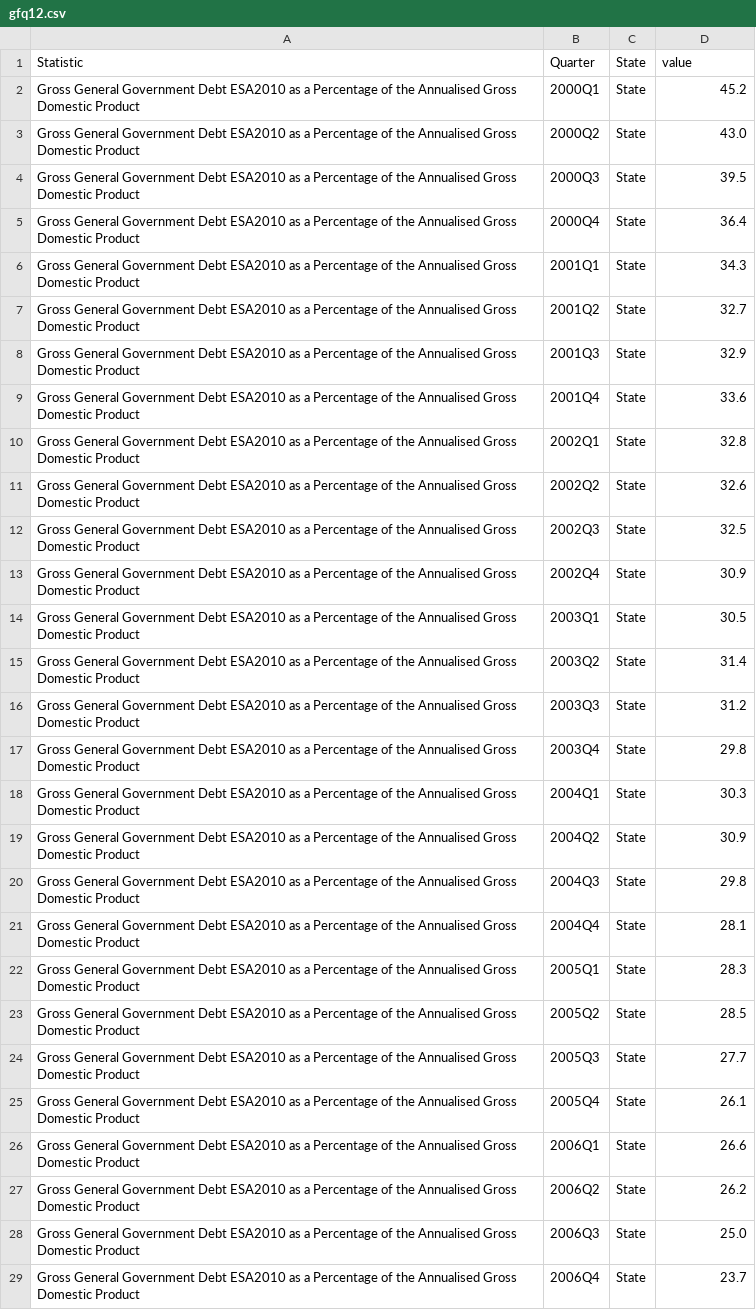
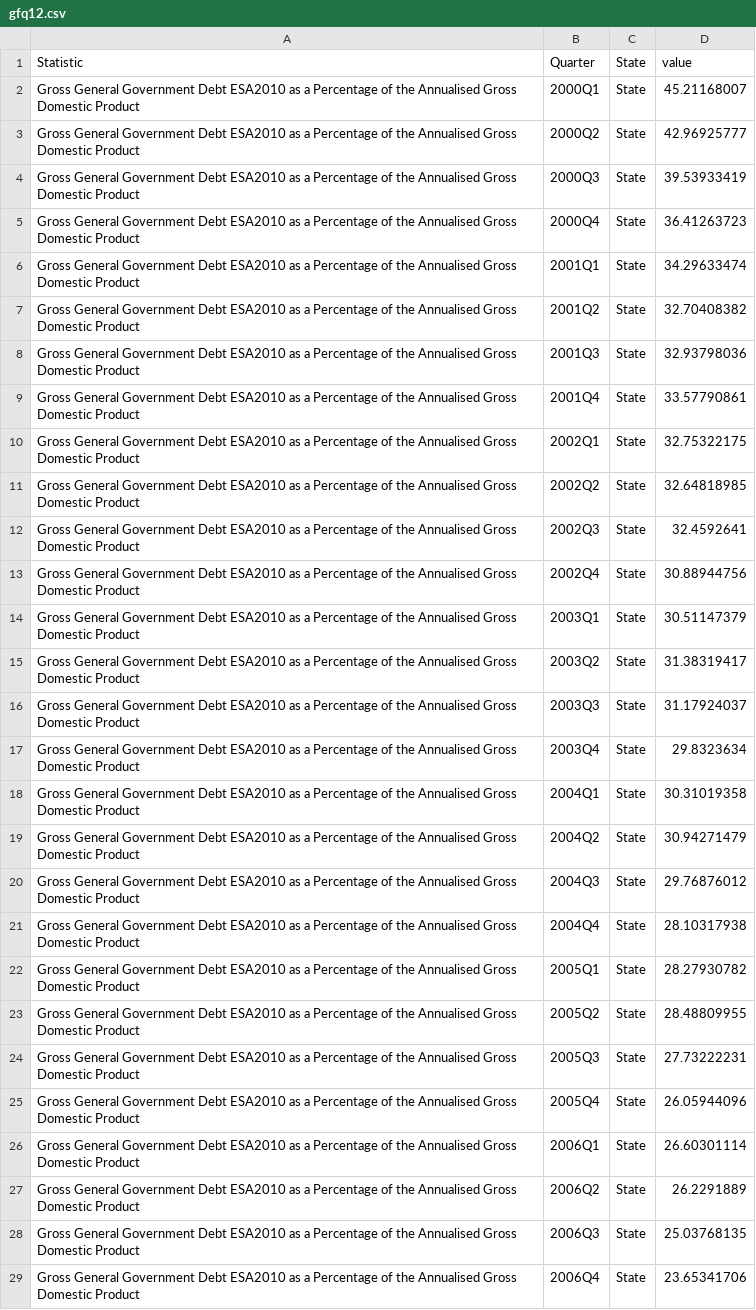
Before and after one commit to flanneryjcso/econ_dash_data, a CSV file: gfq12.csv, drawn as a sheet; only a part is shown; the diff covers the shown part only; the diff names each change by its address in the sheet, - before the commit and + after, or states it on an @@ line.

```diff
--- a/gfq12.csv
+++ b/gfq12.csv
-D2: 45.2
+D2: 45.21168007
-D3: 43.0
+D3: 42.96925777
-D4: 39.5
+D4: 39.53933419
-D5: 36.4
+D5: 36.41263723
-D6: 34.3
+D6: 34.29633474
-D7: 32.7
+D7: 32.70408382
-D8: 32.9
+D8: 32.93798036
-D9: 33.6
+D9: 33.57790861
-D10: 32.8
+D10: 32.75322175
-D11: 32.6
+D11: 32.64818985
-D12: 32.5
+D12: 32.4592641
-D13: 30.9
+D13: 30.88944756
-D14: 30.5
+D14: 30.51147379
-D15: 31.4
+D15: 31.38319417
-D16: 31.2
+D16: 31.17924037
-D17: 29.8
+D17: 29.8323634
-D18: 30.3
+D18: 30.31019358
-D19: 30.9
+D19: 30.94271479
-D20: 29.8
+D20: 29.76876012
-D21: 28.1
+D21: 28.10317938
-D22: 28.3
+D22: 28.27930782
-D23: 28.5
+D23: 28.48809955
-D24: 27.7
+D24: 27.73222231
-D25: 26.1
+D25: 26.05944096
-D26: 26.6
+D26: 26.60301114
-D27: 26.2
+D27: 26.2291889
-D28: 25.0
+D28: 25.03768135
-D29: 23.7
+D29: 23.65341706
```
Also changed, not shown: 1 added row and 70 edited cells elsewhere in this file, gfq01.csv, gfq02.csv, 2 other files.
